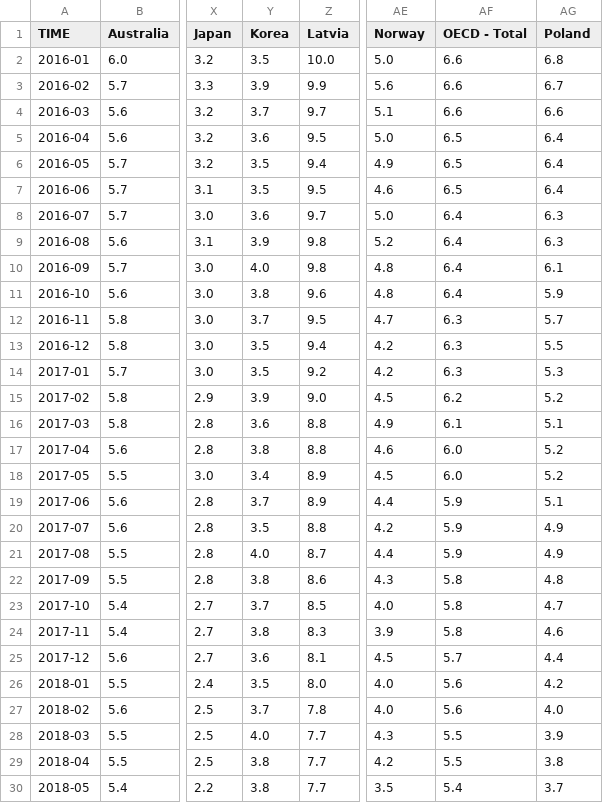
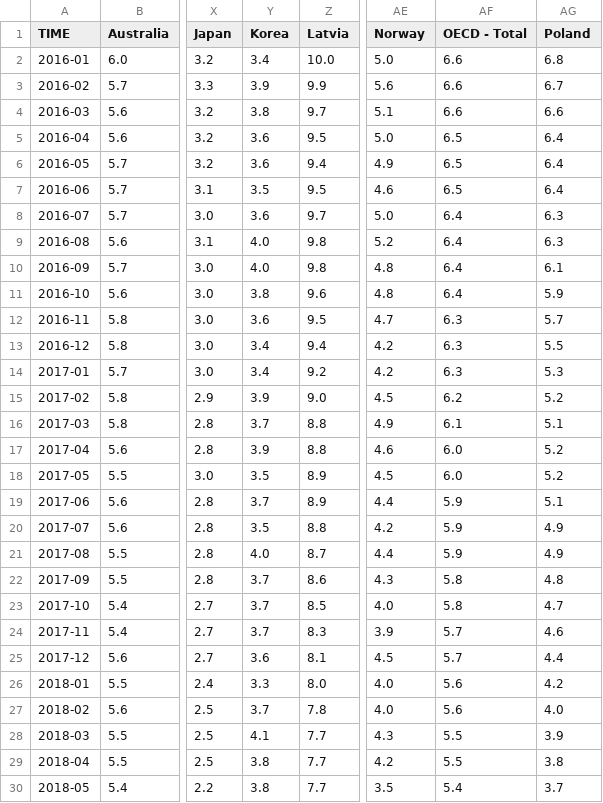
Before and after one commit to Qery-Data/Unemployment-OECD, a CSV file: data/OECD_MEI_Unemployment_Last_5Y.csv, drawn as a sheet; only a part is shown, gaps mark what is left out; the diff covers the shown part only; the diff names each change by its address in the sheet, - before the commit and + after, or states it on an @@ line.

Commit message:
Latest data: Mon Feb 20 12:12:20 UTC 2023

```diff
--- a/data/OECD_MEI_Unemployment_Last_5Y.csv
+++ b/data/OECD_MEI_Unemployment_Last_5Y.csv
-Y2 (Korea): 3.5
+Y2 (Korea): 3.4
-Y4 (Korea): 3.7
+Y4 (Korea): 3.8
-Y6 (Korea): 3.5
+Y6 (Korea): 3.6
-Y9 (Korea): 3.9
+Y9 (Korea): 4.0
-Y12 (Korea): 3.7
+Y12 (Korea): 3.6
-Y13:Y14 (Korea): 3.5
+Y13:Y14 (Korea): 3.4
-Y16 (Korea): 3.6
+Y16 (Korea): 3.7
-Y17 (Korea): 3.8
+Y17 (Korea): 3.9
-Y18 (Korea): 3.4
+Y18 (Korea): 3.5
-Y22 (Korea): 3.8
+Y22 (Korea): 3.7
-Y24 (Korea): 3.8
+Y24 (Korea): 3.7
-AF24 (OECD - Total): 5.8
+AF24 (OECD - Total): 5.7
-Y26 (Korea): 3.5
+Y26 (Korea): 3.3
-Y28 (Korea): 4.0
+Y28 (Korea): 4.1
```
Also changed, not shown: 41 edited cells elsewhere in this file.
